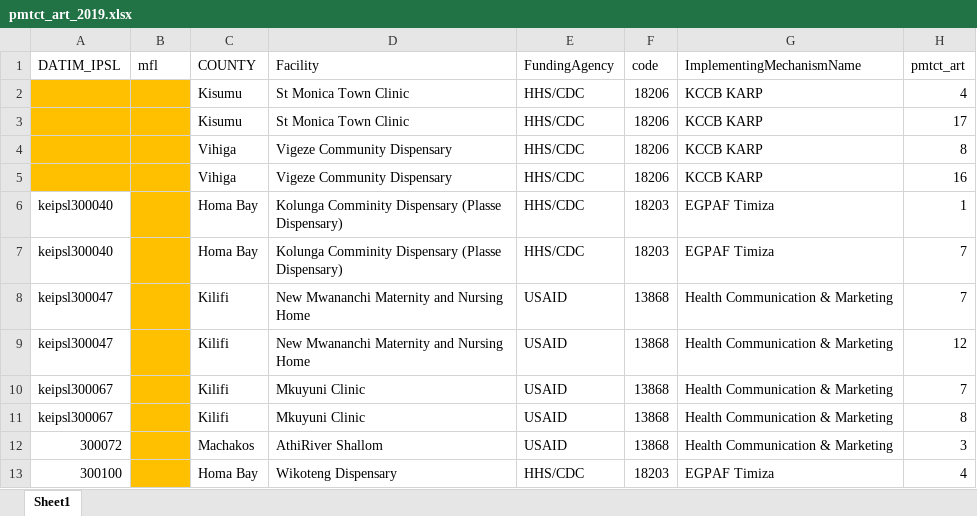
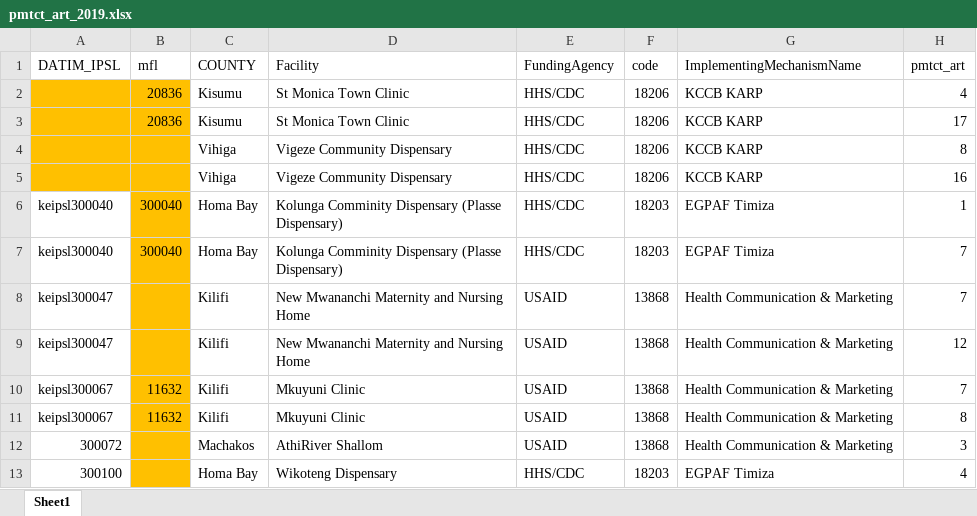
Before and after one commit to uonafya/partnerperformance, an Excel workbook: public/targets/pmtct_art_2019.xlsx, sheet Sheet1, drawn as a sheet; only a part is shown; values as stored, in another font and other column widths than the file's, no borders; the diff names each change by its address in the sheet, - before the commit and + after, or states it on an @@ line.

Commit message:
Fix db columns

```diff
--- a/public/targets/pmtct_art_2019.xlsx (sheet Sheet1)
+++ b/public/targets/pmtct_art_2019.xlsx (sheet Sheet1)
-B2:B3 (mfl): (empty)
+B2:B3 (mfl): 20836
-B6:B7 (mfl): (empty)
+B6:B7 (mfl): 300040
-B10:B11 (mfl): (empty)
+B10:B11 (mfl): 11632
```
